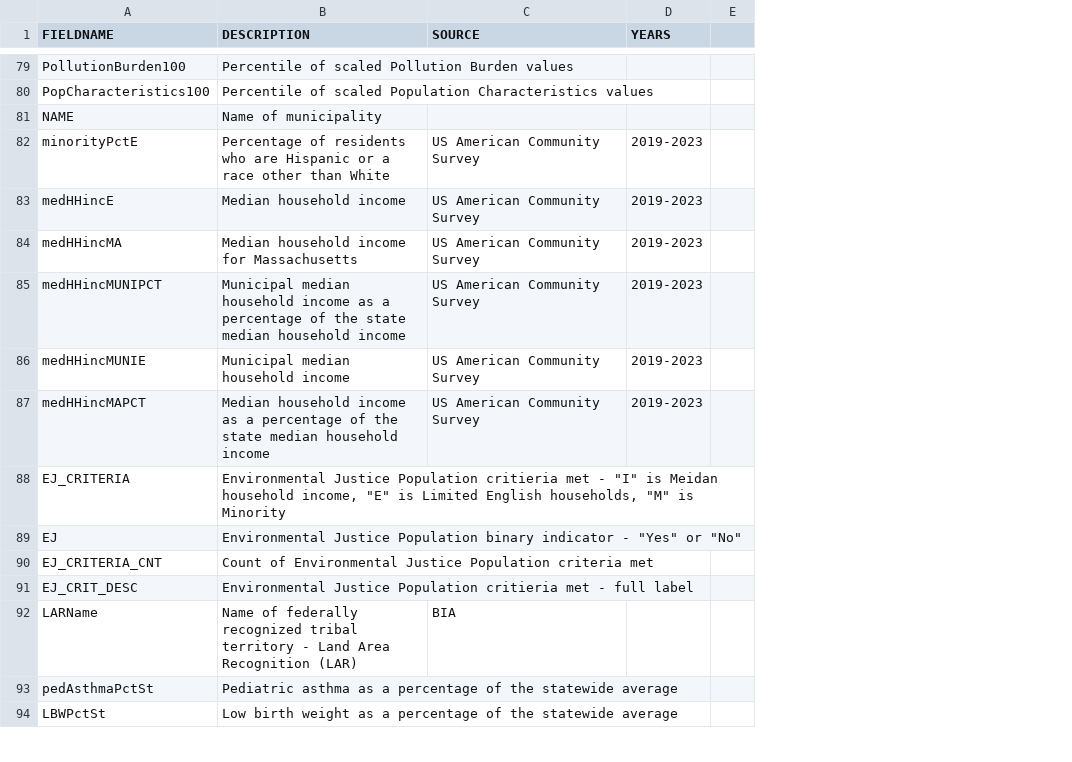
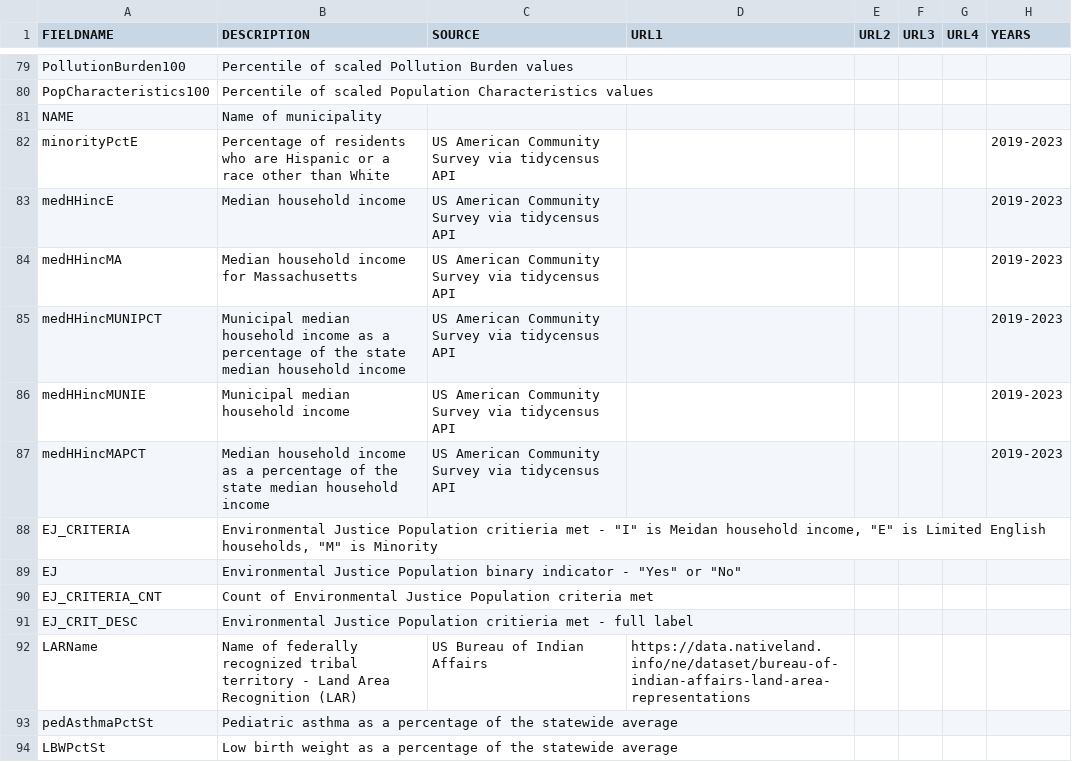
Before and after one commit to profLuna/MassEnviroScreen, a CSV file: MES_Fields.csv, drawn as a sheet; only a part is shown, gaps mark what is left out; removed rows and columns are numbered as before the commit, all else as after; the diff covers the shown part only; the diff names each change by its address in the sheet, - before the commit and + after, or states it on an @@ line.

```diff
--- a/MES_Fields.csv
+++ b/MES_Fields.csv
+column D (URL1), row 92: https://data.nativeland.info/ne/dataset/bureau-of-indian-affairs-land-area-representations
+column E (URL2), empty
+column F (URL3), empty
+column G (URL4), empty
-column E, empty
-C82:C87 (SOURCE): US American Community Survey
+C82:C87 (SOURCE): US American Community Survey via tidycensus API
-C92 (SOURCE): BIA
+C92 (SOURCE): US Bureau of Indian Affairs
```
Also changed, not shown: 14 edited cells elsewhere in this file, 24 other files.
